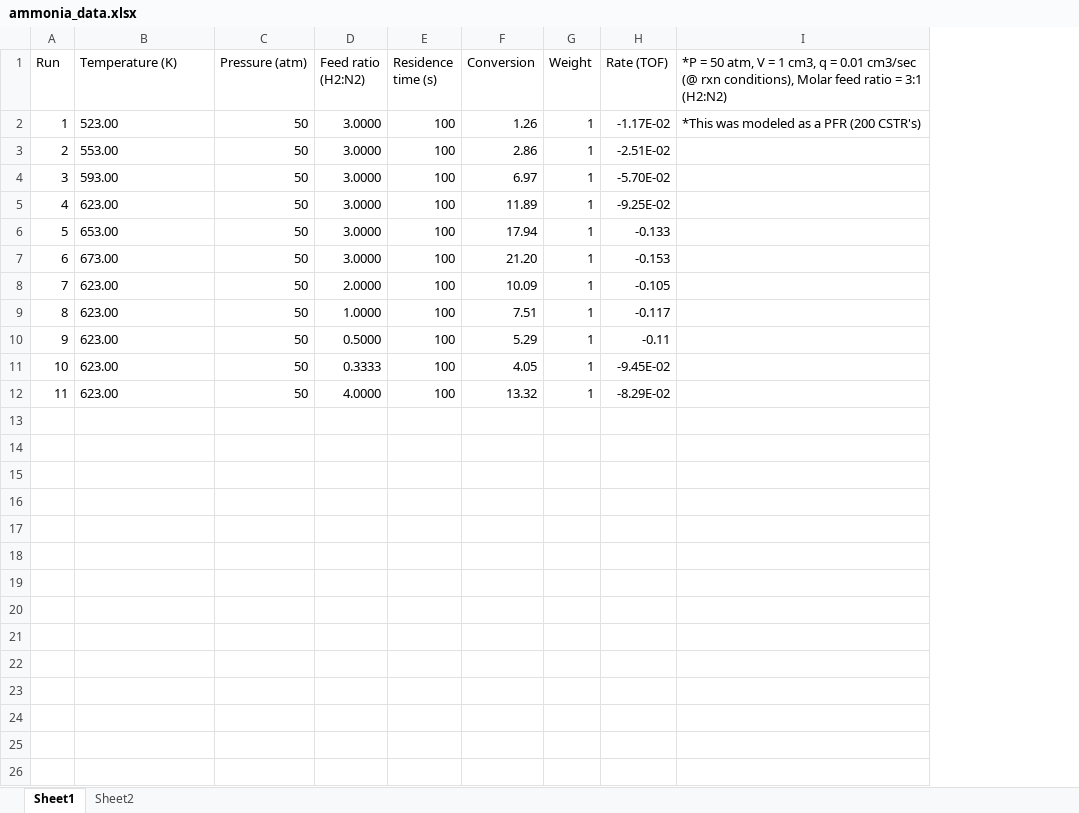
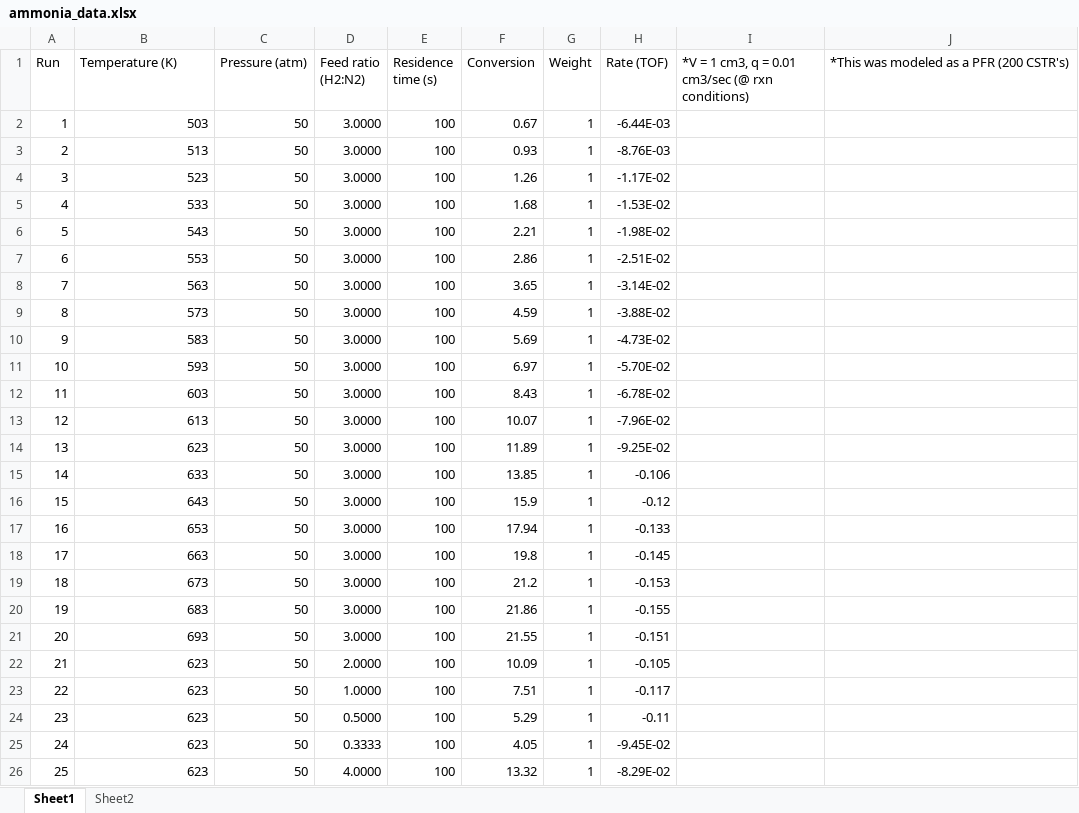
Before and after one commit to VlachosGroup/petBOA, an Excel workbook: ammonia_data.xlsx, sheet Sheet1, drawn as a sheet; values as stored, in another font and other column widths than the file's, no borders; addresses are those after the commit; the diff names each change by its address in the sheet, - before the commit and + after, or states it on an @@ line.

Commit message:
add in temperature dependence

```diff
--- a/ammonia_data.xlsx (sheet Sheet1)
+++ b/ammonia_data.xlsx (sheet Sheet1)
+column I, row 1: *V = 1 cm3, q = 0.01 cm3/sec (@ rxn conditions)
-J1: *P = 50 atm, V = 1 cm3, q = 0.01 cm3/sec (@ rxn conditions), Molar feed ratio = 3:1 (H2:N2)
+J1: *This was modeled as a PFR (200 CSTR's)
+row 2: 1 | 503 | 50 | 3.0000 | 100 | 0.67 | 1 | -6.44E-03
+row 3: 2 | 513 | 50 | 3.0000 | 100 | 0.93 | 1 | -8.76E-03
@@ column A (Run) renumbered from row 4 down @@
-B4 (Temperature (K)): 523.00
+B4 (Temperature (K)): 523
-B4 alignment: left
+B4 alignment: right
-J4: *This was modeled as a PFR (200 CSTR's)
+J4: (empty)
+row 5: 4 | 533 | 50 | 3.0000 | 100 | 1.68 | 1 | -1.53E-02
+row 6: 5 | 543 | 50 | 3.0000 | 100 | 2.21 | 1 | -1.98E-02
-B7 (Temperature (K)): 553.00
+B7 (Temperature (K)): 553
-B7 alignment: left
+B7 alignment: right
+row 8: 7 | 563 | 50 | 3.0000 | 100 | 3.65 | 1 | -3.14E-02
+row 9: 8 | 573 | 50 | 3.0000 | 100 | 4.59 | 1 | -3.88E-02
+row 10: 9 | 583 | 50 | 3.0000 | 100 | 5.69 | 1 | -4.73E-02
-B11 (Temperature (K)): 593.00
+B11 (Temperature (K)): 593
-B11 alignment: left
+B11 alignment: right
+row 12: 11 | 603 | 50 | 3.0000 | 100 | 8.43 | 1 | -6.78E-02
+row 13: 12 | 613 | 50 | 3.0000 | 100 | 10.07 | 1 | -7.96E-02
-B14 (Temperature (K)): 623.00
+B14 (Temperature (K)): 623
-B14 alignment: left
+B14 alignment: right
+row 15: 14 | 633 | 50 | 3.0000 | 100 | 13.85 | 1 | -0.106
+row 16: 15 | 643 | 50 | 3.0000 | 100 | 15.9 | 1 | -0.12
-B17 (Temperature (K)): 653.00
+B17 (Temperature (K)): 653
-B17 alignment: left
+B17 alignment: right
+row 18: 17 | 663 | 50 | 3.0000 | 100 | 19.8 | 1 | -0.145
-B19 (Temperature (K)): 673.00
+B19 (Temperature (K)): 673
-B19 alignment: left
+B19 alignment: right
-F19 (Conversion): 21.20
+F19 (Conversion): 21.2
+row 20: 19 | 683 | 50 | 3.0000 | 100 | 21.86 | 1 | -0.155
+row 21: 20 | 693 | 50 | 3.0000 | 100 | 21.55 | 1 | -0.151
-B22:B26 (Temperature (K)): 623.00
+B22:B26 (Temperature (K)): 623
```
Also changed, not shown: 13 other files.
